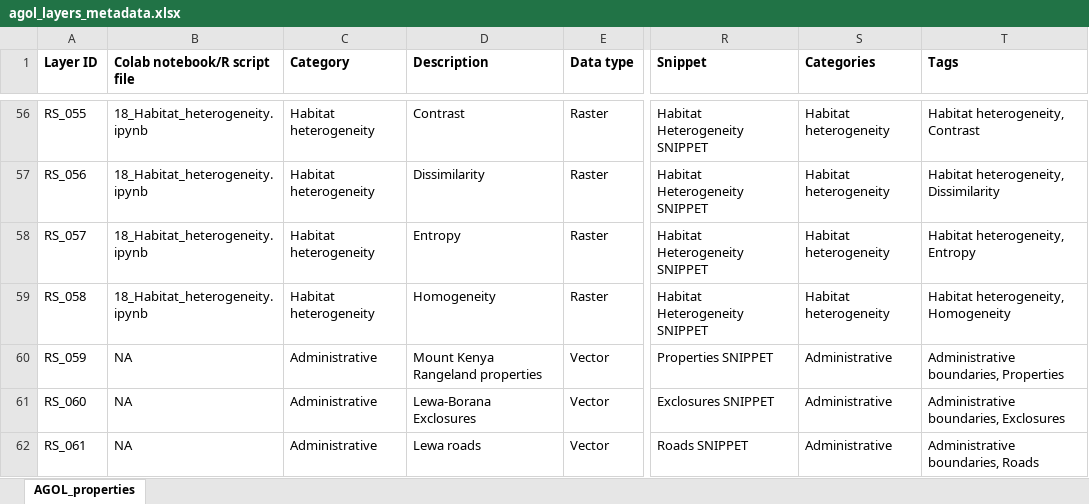
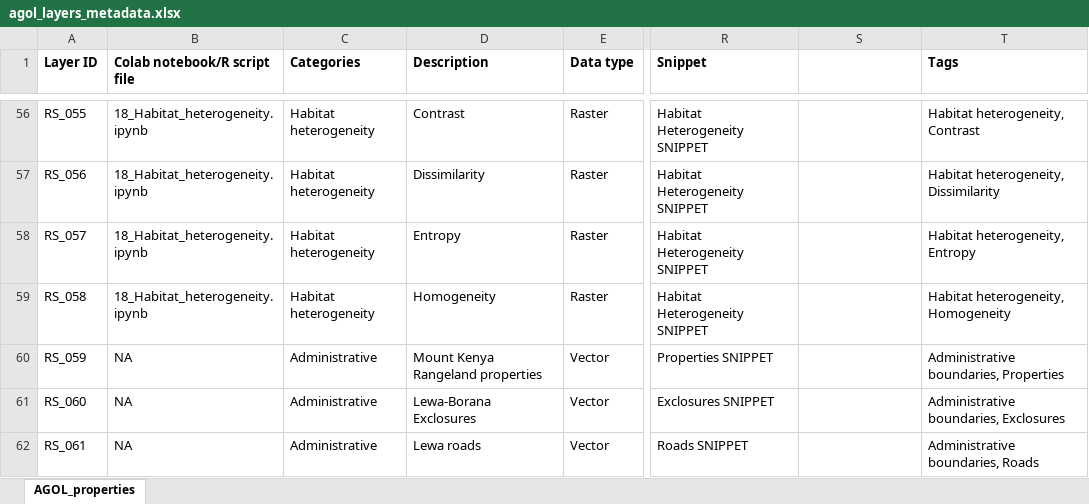
Before and after one commit to Natural-State/agol-data-workflows, an Excel workbook: agol_layers_metadata.xlsx, sheet AGOL_properties, drawn as a sheet; only a part is shown, gaps mark what is left out; values as stored, in another font and other column widths than the file's, no borders; the diff covers the shown part only; the diff names each change by its address in the sheet, - before the commit and + after, or states it on an @@ line.

```diff
--- a/agol_layers_metadata.xlsx (sheet AGOL_properties)
+++ b/agol_layers_metadata.xlsx (sheet AGOL_properties)
-C1: Category
+C1: Categories
-S1: Categories
+S1: (empty)
-S56:S59: Habitat heterogeneity
+S56:S59: (empty)
-S60:S62: Administrative
+S60:S62: (empty)
```
Also changed, not shown: 61 edited cells elsewhere in this sheet, 2 other files.
